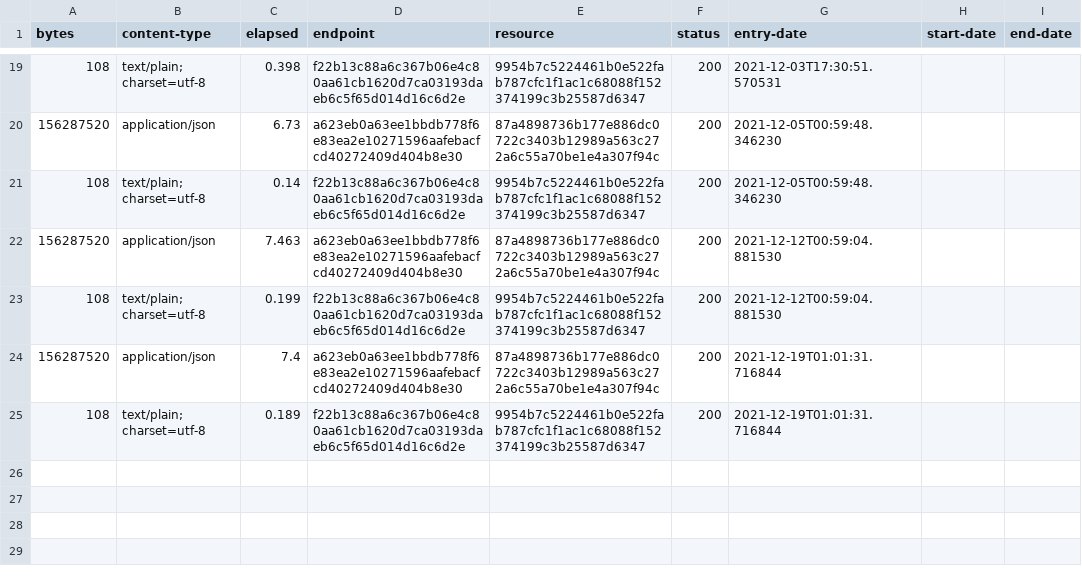
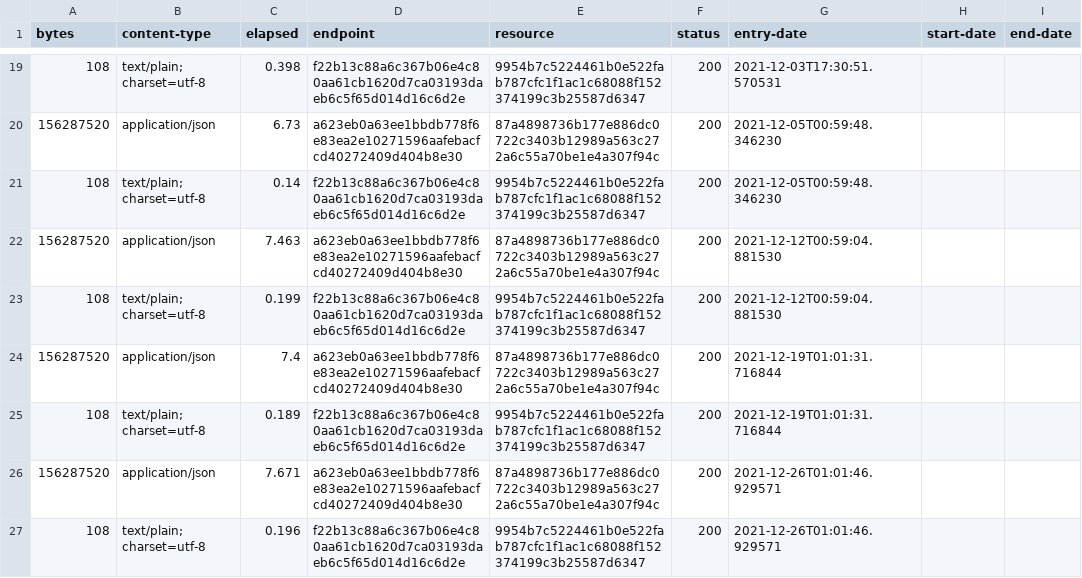
Before and after one commit to digital-land/ancient-woodland-collection, a CSV file: collection/log.csv, drawn as a sheet; only a part is shown, gaps mark what is left out.

Commit message:
Collection 2021-12-26

```diff
--- a/collection/log.csv
+++ b/collection/log.csv
@@ -25 +25,3 @@ bytes,content-type,elapsed,endpoint,resource,status,entry-date,start-date,end-da
 108,text/plain; charset=utf-8,0.189,f22b13c88a6c367b06e4c80aa61cb1620d7ca03193daeb6c5f65d014d16c6d2e,9954b7c5224461b0e522fab787cfc1f1ac1c68088f152374199c3b25587d6347,200,2021-12-19T01:01:31.716844,,
+156287520,application/json,7.671,a623eb0a63ee1bbdb778f6e83ea2e10271596aafebacfcd40272409d404b8e30,87a4898736b177e886dc0722c3403b12989a563c272a6c55a70be1e4a307f94c,200,2021-12-26T01:01:46.929571,,
+108,text/plain; charset=utf-8,0.196,f22b13c88a6c367b06e4c80aa61cb1620d7ca03193daeb6c5f65d014d16c6d2e,9954b7c5224461b0e522fab787cfc1f1ac1c68088f152374199c3b25587d6347,200,2021-12-26T01:01:46.929571,,
```
